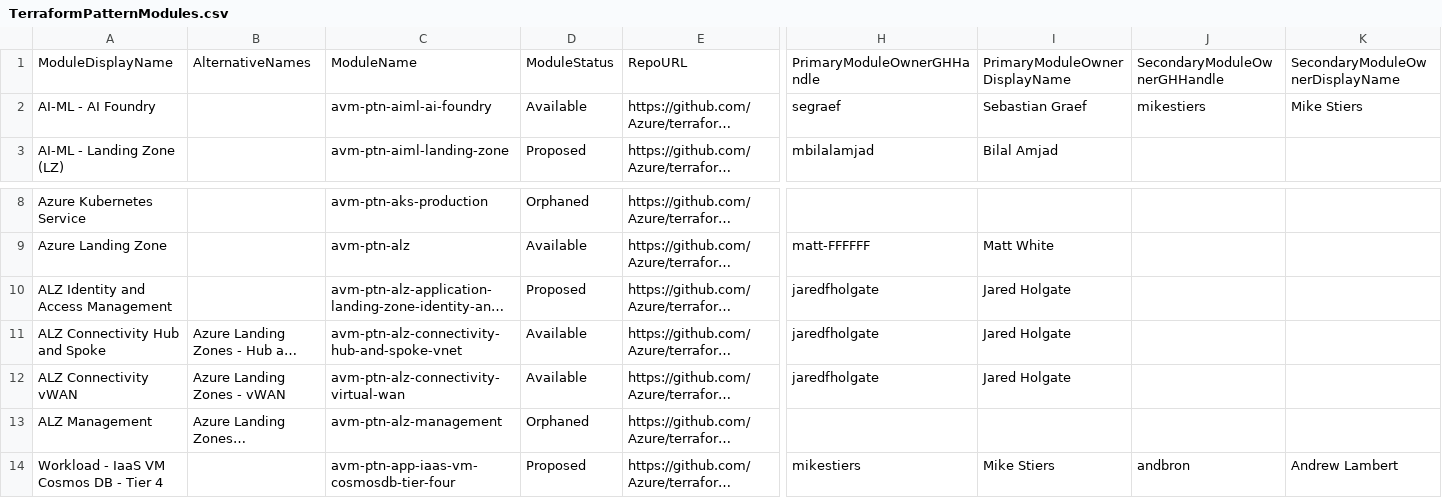
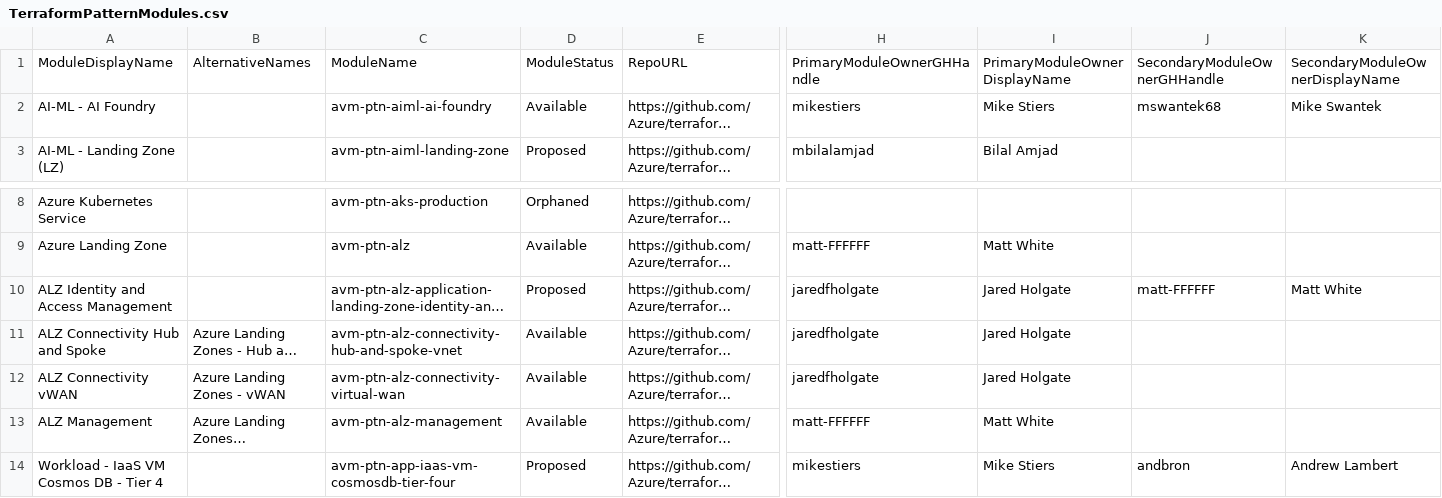
Before and after one commit to Azure/Azure-Verified-Modules, a CSV file: docs/static/module-indexes/TerraformPatternModules.csv, drawn as a sheet; only a part is shown, gaps mark what is left out; long unchanged cells end in …; the diff names each change by its address in the sheet, - before the commit and + after, or states it on an @@ line.

Commit message:
index updated

```diff
--- a/docs/static/module-indexes/TerraformPatternModules.csv
+++ b/docs/static/module-indexes/TerraformPatternModules.csv
-H2: segraef
+H2: mikestiers
-I2: Sebastian Graef
+I2: Mike Stiers
-J2: mikestiers
+J2: mswantek68
-K2: Mike Stiers
+K2: Mike Swantek
-J10: (empty)
+J10: matt-FFFFFF
-K10: (empty)
+K10: Matt White
-D13: Orphaned
+D13: Available
-H13: (empty)
+H13: matt-FFFFFF
-I13: (empty)
+I13: Matt White
```
Also changed, not shown: docs/static/module-indexes/TerraformResourceModules.csv.
